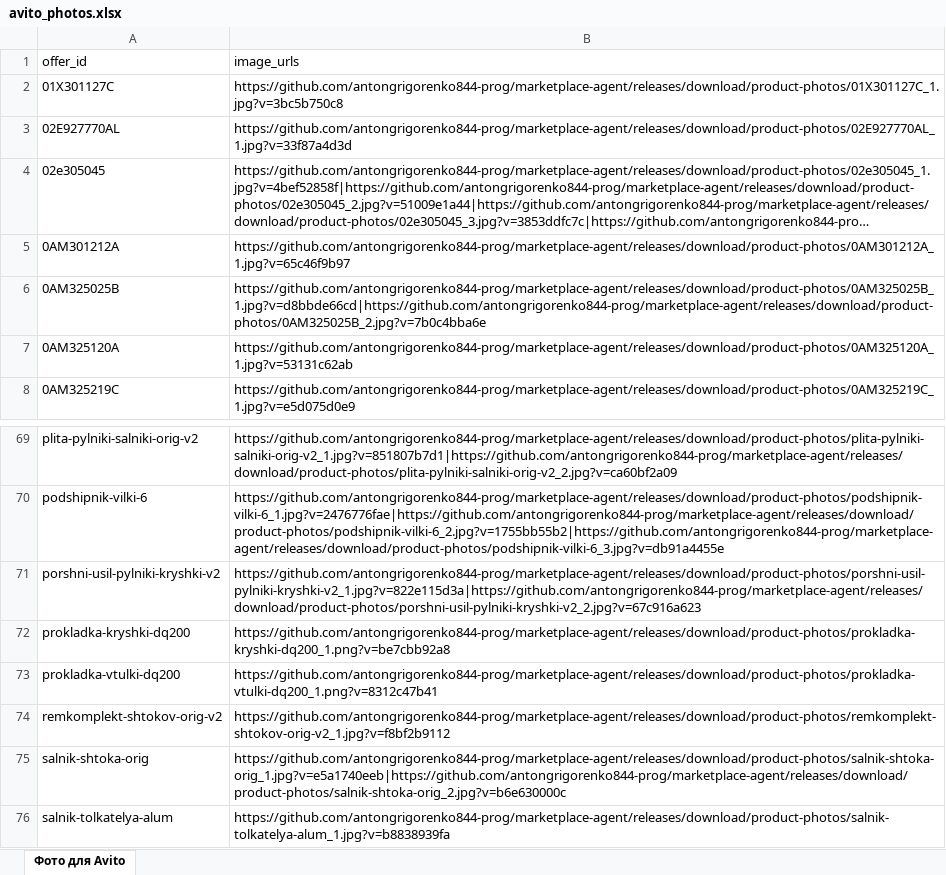
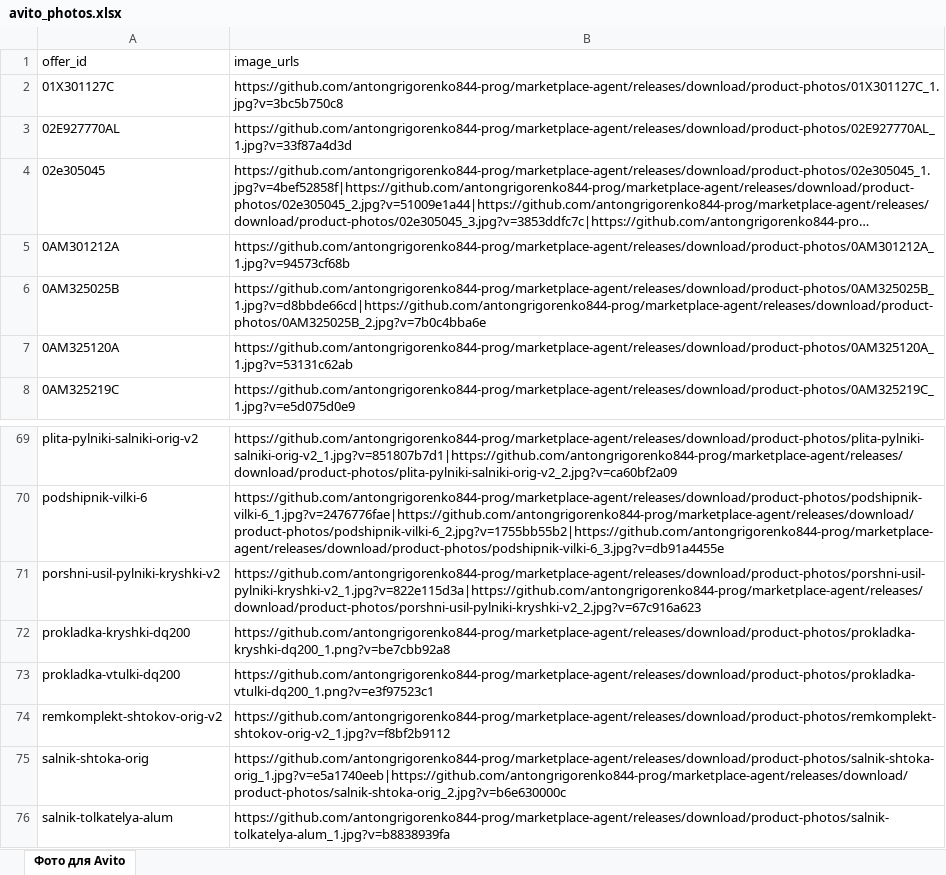
Before and after one commit to antongrigorenko844-prog/marketplace-agent, an Excel workbook: data/avito_photos.xlsx, sheet Фото для Avito, drawn as a sheet; only a part is shown, gaps mark what is left out; long unchanged cells end in …; values as stored, in another font and other column widths than the file's, no borders; the diff names each change by its address in the sheet, - before the commit and + after, or states it on an @@ line.

```diff
--- a/data/avito_photos.xlsx (sheet Фото для Avito)
+++ b/data/avito_photos.xlsx (sheet Фото для Avito)
-B5 (image_urls): https://github.com/antongrigorenko844-prog/marketplace-agent/releases/download/product-photos/0AM301212A_1.jpg?v=65c46f9b97
+B5 (image_urls): https://github.com/antongrigorenko844-prog/marketplace-agent/releases/download/product-photos/0AM301212A_1.jpg?v=94573cf68b
-B73 (image_urls): https://github.com/antongrigorenko844-prog/marketplace-agent/releases/download/product-photos/prokladka-vtulki-dq200_1.png?v=8312c47b41
+B73 (image_urls): https://github.com/antongrigorenko844-prog/marketplace-agent/releases/download/product-photos/prokladka-vtulki-dq200_1.png?v=e3f97523c1
```
Also changed, not shown: data/avito_feed.xlsx, data/master_control.xlsx, 13 other files.
